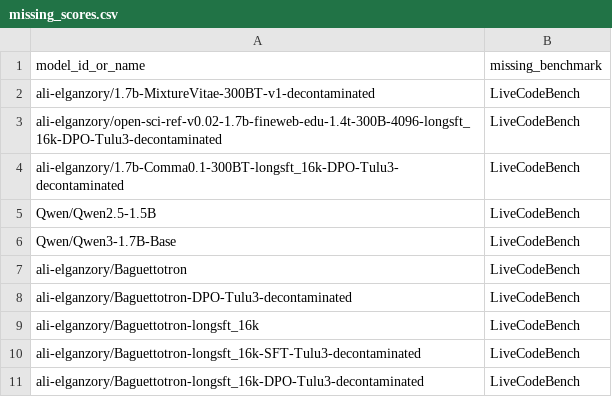
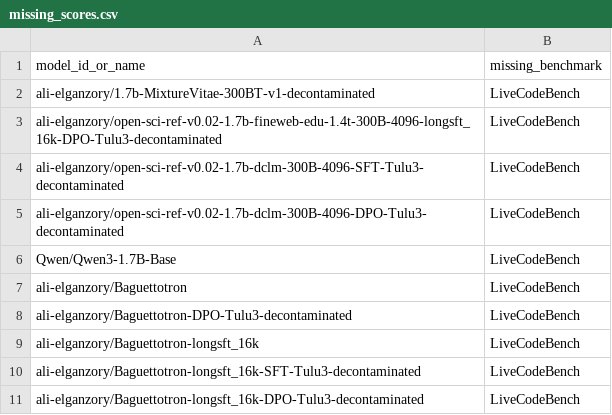
Before and after one commit to mlfoundations/evalchemy, a CSV file: missing_scores.csv, drawn as a sheet.

```diff
--- a/missing_scores.csv
+++ b/missing_scores.csv
@@ -3,4 +3,4 @@ ali-elganzory/1.7b-MixtureVitae-300BT-v1-decontaminated,LiveCodeBench
 ali-elganzory/open-sci-ref-v0.02-1.7b-fineweb-edu-1.4t-300B-4096-longsft_16k-DPO-Tulu3-decontaminated,LiveCodeBench
-ali-elganzory/1.7b-Comma0.1-300BT-longsft_16k-DPO-Tulu3-decontaminated,LiveCodeBench
-Qwen/Qwen2.5-1.5B,LiveCodeBench
+ali-elganzory/open-sci-ref-v0.02-1.7b-dclm-300B-4096-SFT-Tulu3-decontaminated,LiveCodeBench
+ali-elganzory/open-sci-ref-v0.02-1.7b-dclm-300B-4096-DPO-Tulu3-decontaminated,LiveCodeBench
 Qwen/Qwen3-1.7B-Base,LiveCodeBench
```
Also changed, not shown: scores.csv, 6 other files.
